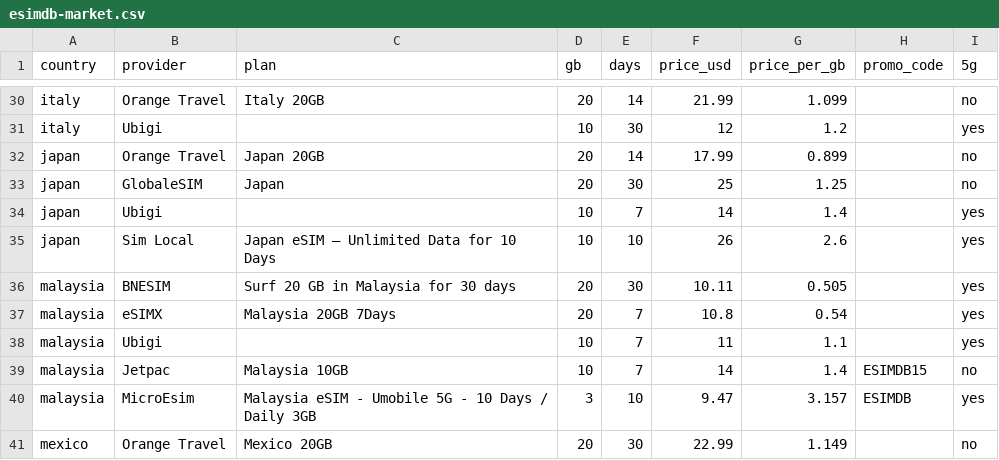
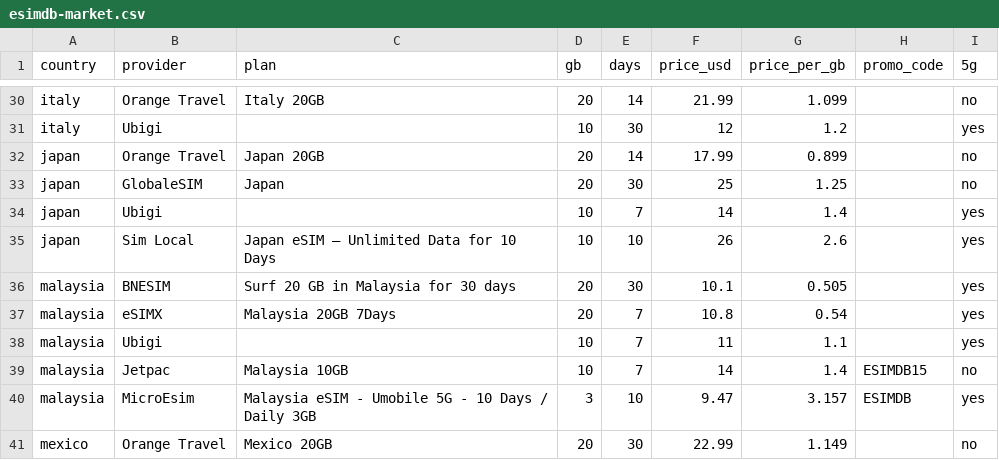
Before and after one commit to s11158/esim, a CSV file: data/esimdb-market.csv, drawn as a sheet; only a part is shown, gaps mark what is left out; the diff covers the shown part only.

```diff
--- a/data/esimdb-market.csv
+++ b/data/esimdb-market.csv
@@ -35,3 +35,3 @@ japan,"Ubigi","",10,7,14,1.4,,yes
 japan,"Sim Local","Japan eSIM – Unlimited Data for 10 Days",10,10,26,2.6,,yes
-malaysia,"BNESIM","Surf 20 GB in Malaysia for 30 days",20,30,10.11,0.505,,yes
+malaysia,"BNESIM","Surf 20 GB in Malaysia for 30 days",20,30,10.1,0.505,,yes
 malaysia,"eSIMX","Malaysia 20GB 7Days",20,7,10.8,0.54,,yes
```
Also changed, not shown: 14 edited cells elsewhere in this file, data/esimdog-benchmark-10gb-30d.csv, data/market-gaps.csv, 3 other files.
